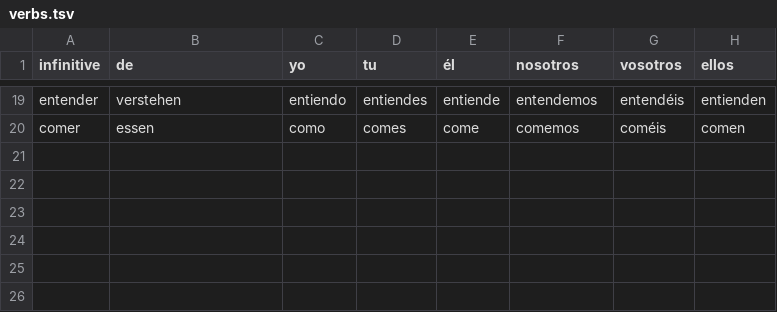
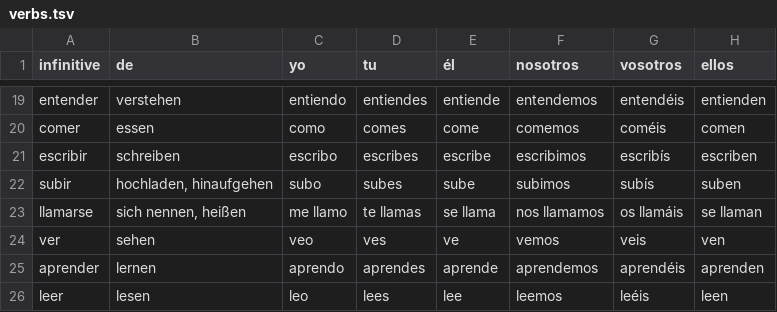
Before and after one commit to adriemel/tap-to-vocab, a TSV file: data/verbs.tsv, drawn as a sheet; only a part is shown, gaps mark what is left out; the diff names each change by its address in the sheet, - before the commit and + after, or states it on an @@ line.

Commit message:
Add new verbs and translations to verbs.tsv

```diff
--- a/data/verbs.tsv
+++ b/data/verbs.tsv
+row 21: escribir | schreiben | escribo | escribes | escribe | escribimos | escribís | escriben
+row 22: subir | hochladen, hinaufgehen | subo | subes | sube | subimos | subís | suben
+row 23: llamarse | sich nennen, heißen | me llamo | te llamas | se llama | nos llamamos | os llamáis | se llaman
+row 24: ver | sehen | veo | ves | ve | vemos | veis | ven
+row 25: aprender | lernen | aprendo | aprendes | aprende | aprendemos | aprendéis | aprenden
+row 26: leer | lesen | leo | lees | lee | leemos | leéis | leen
```
